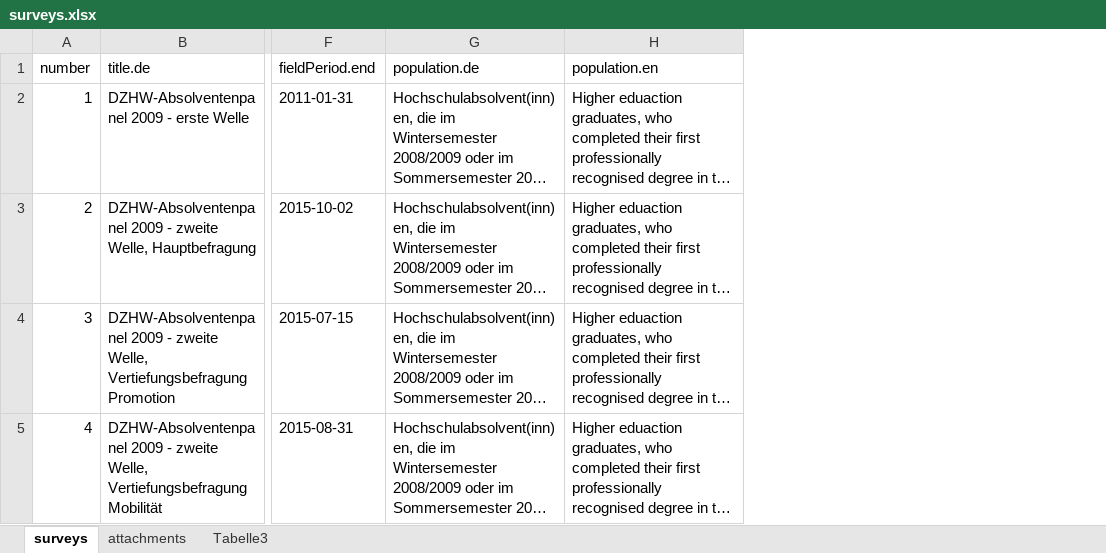
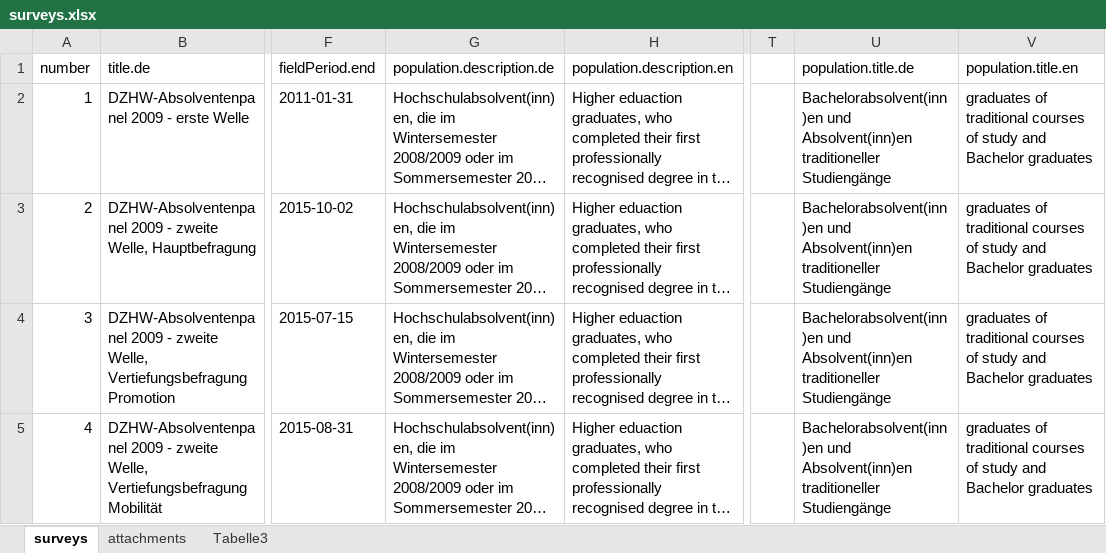
Before and after one commit to dzhw/gra2009-metadata, an Excel workbook: data/surveys/surveys.xlsx, sheet surveys, drawn as a sheet; only a part is shown, gaps mark what is left out; long unchanged cells end in …; values as stored, in another font and other column widths than the file's, no borders; the diff names each change by its address in the sheet, - before the commit and + after, or states it on an @@ line.

Commit message:
surveys: population.description + population.title

```diff
--- a/data/surveys/surveys.xlsx (sheet surveys)
+++ b/data/surveys/surveys.xlsx (sheet surveys)
+column T, empty
+column U (population.title.de), rows 2-5: all Bachelorabsolvent(inn)en und Absolvent(inn)en traditioneller Studiengänge
+column V (population.title.en), rows 2-5: all graduates of traditional courses of study and Bachelor graduates
-G1: population.de
+G1: population.description.de
-H1: population.en
+H1: population.description.en
```
